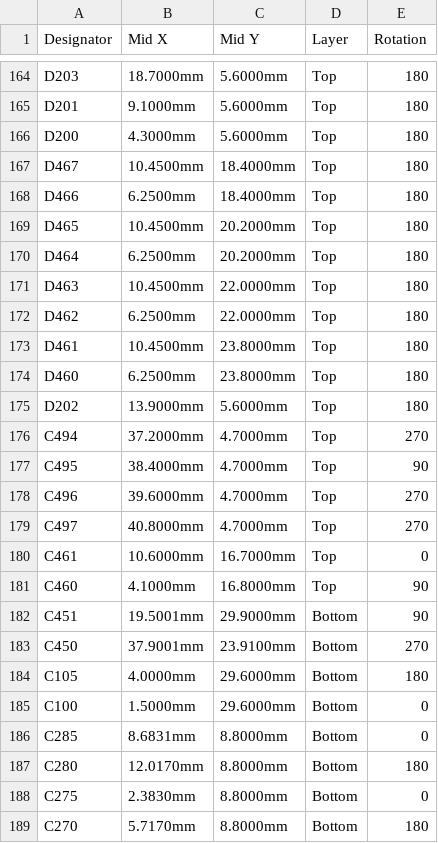
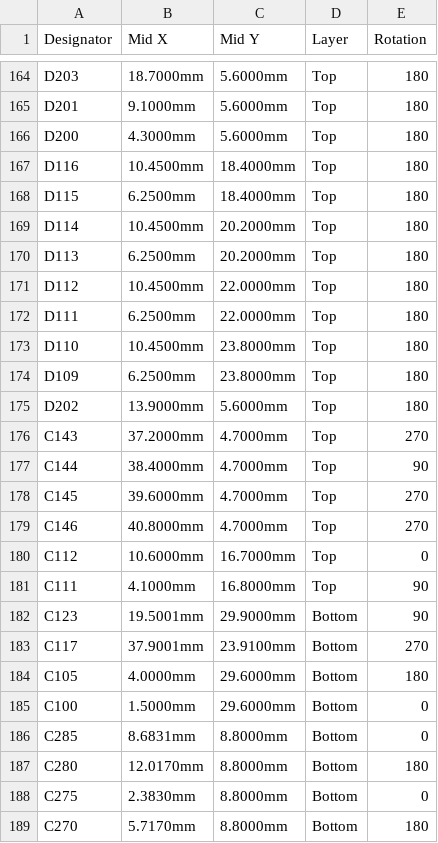
Before and after one commit to andreika-git/hellen-one, a CSV file: modules/mega-mcu144/0.2/mega-mcu144-CPL.csv, drawn as a sheet; only a part is shown, gaps mark what is left out; the diff covers the shown part only.

Commit message:
Upd MM-0.2 designators

```diff
--- a/modules/mega-mcu144/0.2/mega-mcu144-CPL.csv
+++ b/modules/mega-mcu144/0.2/mega-mcu144-CPL.csv
@@ -166,19 +166,19 @@ D201,9.1000mm,5.6000mm,Top,180
 D200,4.3000mm,5.6000mm,Top,180
-D467,10.4500mm,18.4000mm,Top,180
-D466,6.2500mm,18.4000mm,Top,180
-D465,10.4500mm,20.2000mm,Top,180
-D464,6.2500mm,20.2000mm,Top,180
-D463,10.4500mm,22.0000mm,Top,180
-D462,6.2500mm,22.0000mm,Top,180
-D461,10.4500mm,23.8000mm,Top,180
-D460,6.2500mm,23.8000mm,Top,180
+D116,10.4500mm,18.4000mm,Top,180
+D115,6.2500mm,18.4000mm,Top,180
+D114,10.4500mm,20.2000mm,Top,180
+D113,6.2500mm,20.2000mm,Top,180
+D112,10.4500mm,22.0000mm,Top,180
+D111,6.2500mm,22.0000mm,Top,180
+D110,10.4500mm,23.8000mm,Top,180
+D109,6.2500mm,23.8000mm,Top,180
 D202,13.9000mm,5.6000mm,Top,180
-C494,37.2000mm,4.7000mm,Top,270
-C495,38.4000mm,4.7000mm,Top,90
-C496,39.6000mm,4.7000mm,Top,270
-C497,40.8000mm,4.7000mm,Top,270
-C461,10.6000mm,16.7000mm,Top,0
-C460,4.1000mm,16.8000mm,Top,90
-C451,19.5001mm,29.9000mm,Bottom,90
-C450,37.9001mm,23.9100mm,Bottom,270
+C143,37.2000mm,4.7000mm,Top,270
+C144,38.4000mm,4.7000mm,Top,90
+C145,39.6000mm,4.7000mm,Top,270
+C146,40.8000mm,4.7000mm,Top,270
+C112,10.6000mm,16.7000mm,Top,0
+C111,4.1000mm,16.8000mm,Top,90
+C123,19.5001mm,29.9000mm,Bottom,90
+C117,37.9001mm,23.9100mm,Bottom,270
 C105,4.0000mm,29.6000mm,Bottom,180
```
Also changed, not shown: 53 edited cells elsewhere in this file, modules/mega-mcu144/0.2/mega-mcu144-BOM.csv, 45 other files.
